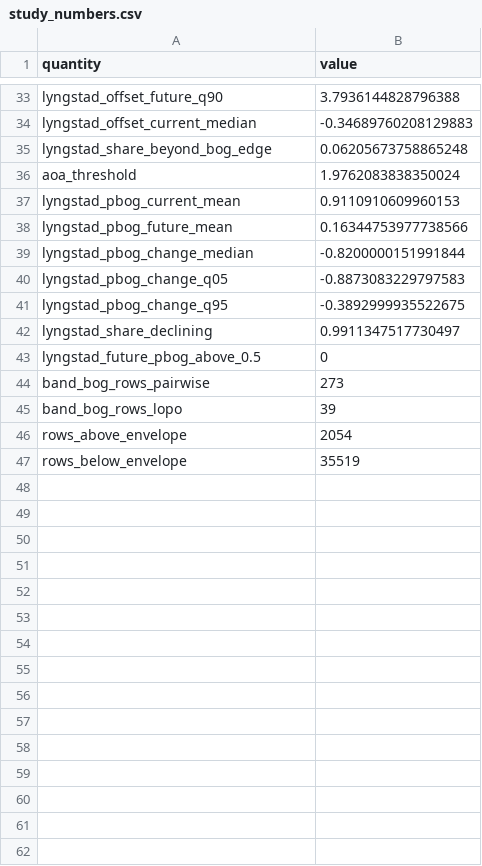
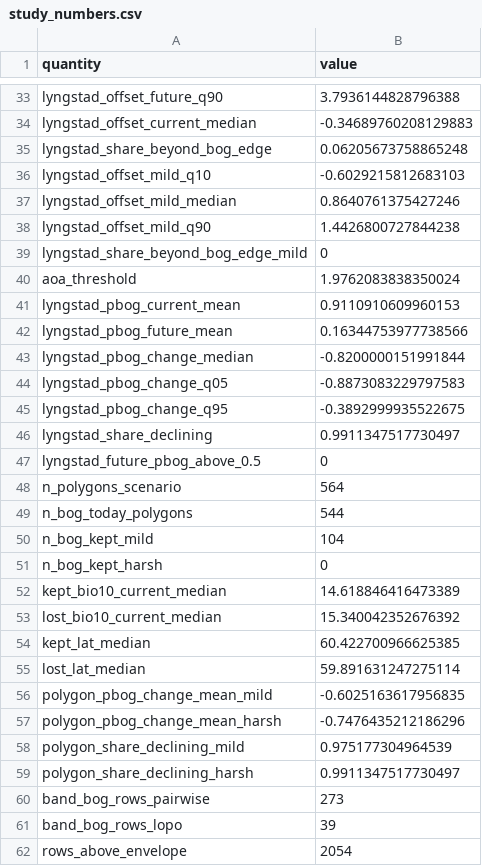
Before and after one commit to julienvollering/DMraisedbog, a CSV file: ms/tables/study_numbers.csv, drawn as a sheet; only a part is shown, gaps mark what is left out; the shorter side is filled out with more unchanged rows.

```diff
--- a/ms/tables/study_numbers.csv
+++ b/ms/tables/study_numbers.csv
@@ -35,2 +35,6 @@ lyngstad_offset_current_median,-0.34689760208129883
 lyngstad_share_beyond_bog_edge,0.06205673758865248
+lyngstad_offset_mild_q10,-0.6029215812683103
+lyngstad_offset_mild_median,0.8640761375427246
+lyngstad_offset_mild_q90,1.4426800727844238
+lyngstad_share_beyond_bog_edge_mild,0
 aoa_threshold,1.9762083838350024
@@ -43,2 +47,14 @@ lyngstad_share_declining,0.9911347517730497
 lyngstad_future_pbog_above_0.5,0
+n_polygons_scenario,564
+n_bog_today_polygons,544
+n_bog_kept_mild,104
+n_bog_kept_harsh,0
+kept_bio10_current_median,14.618846416473389
+lost_bio10_current_median,15.340042352676392
+kept_lat_median,60.422700966625385
+lost_lat_median,59.891631247275114
+polygon_pbog_change_mean_mild,-0.6025163617956835
+polygon_pbog_change_mean_harsh,-0.7476435212186296
+polygon_share_declining_mild,0.975177304964539
+polygon_share_declining_harsh,0.9911347517730497
 band_bog_rows_pairwise,273
```
Also changed, not shown: ms/tables/tblS_predictors.csv, ms/tables/tbl_domain_class_share.csv, 9 other files.
